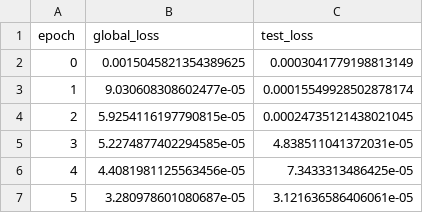
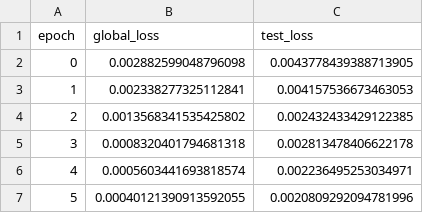
Before and after one commit to jeanlienhard/Cell_GNN, a CSV file: GNN for acceleration/Supervised/Training/acceleration_15Conv_256/loss_25.csv, drawn as a sheet.

```diff
--- a/GNN for acceleration/Supervised/Training/acceleration_15Conv_256/loss_25.csv
+++ b/GNN for acceleration/Supervised/Training/acceleration_15Conv_256/loss_25.csv
@@ -1,7 +1,7 @@
 epoch,global_loss,test_loss
-0,0.0015045821354389625,0.0003041779198813149
-1,9.030608308602477e-05,0.00015549928502878174
-2,5.9254116197790815e-05,0.00024735121438021045
-3,5.2274877402294585e-05,4.838511041372031e-05
-4,4.4081981125563456e-05,7.3433313486425e-05
-5,3.280978601080687e-05,3.121636586406061e-05
+0,0.002882599048796098,0.0043778439388713905
+1,0.002338277325112841,0.004157536673463053
+2,0.0013568341535425802,0.002432433429122385
+3,0.0008320401794681318,0.002813478406622178
+4,0.0005603441693818574,0.002236495253034971
+5,0.00040121390913592055,0.0020809292094781996
```
Also changed, not shown: GNN for acceleration/Supervised/Training/acceleration_15Conv_256/loss_15.csv, GNN for acceleration/Supervised/Training/acceleration_15Conv_256/loss_20.csv, 44 other files.
